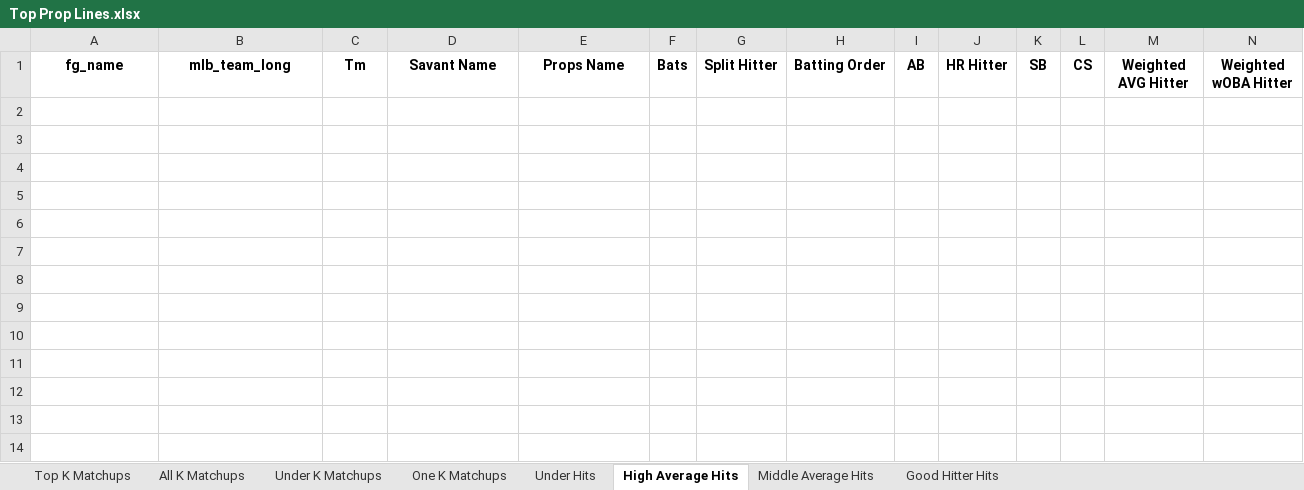
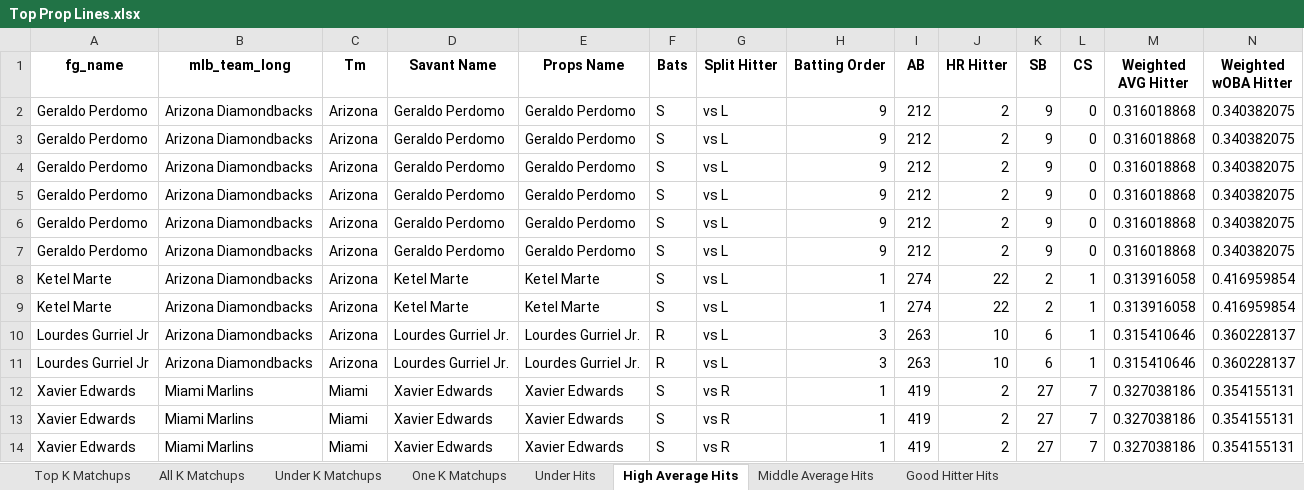
Before and after one commit to mtdewrocks/matchup, an Excel workbook: assets/Top Prop Lines.xlsx, sheet High Average Hits, drawn as a sheet; only a part is shown; values as stored, in another font and other column widths than the file's, no borders; rows hold the shown columns only; the diff names each change by its address in the sheet, - before the commit and + after, or states it on an @@ line.

```diff
--- a/assets/Top Prop Lines.xlsx (sheet High Average Hits)
+++ b/assets/Top Prop Lines.xlsx (sheet High Average Hits)
+row 2: Geraldo Perdomo | Arizona Diamondbacks | Arizona | Geraldo Perdomo | Geraldo Perdomo | S | vs L | 9 | 212 | 2 | 9 | 0 | 0.316018868 | 0.340382075
+row 3: Geraldo Perdomo | Arizona Diamondbacks | Arizona | Geraldo Perdomo | Geraldo Perdomo | S | vs L | 9 | 212 | 2 | 9 | 0 | 0.316018868 | 0.340382075
+row 4: Geraldo Perdomo | Arizona Diamondbacks | Arizona | Geraldo Perdomo | Geraldo Perdomo | S | vs L | 9 | 212 | 2 | 9 | 0 | 0.316018868 | 0.340382075
+row 5: Geraldo Perdomo | Arizona Diamondbacks | Arizona | Geraldo Perdomo | Geraldo Perdomo | S | vs L | 9 | 212 | 2 | 9 | 0 | 0.316018868 | 0.340382075
+row 6: Geraldo Perdomo | Arizona Diamondbacks | Arizona | Geraldo Perdomo | Geraldo Perdomo | S | vs L | 9 | 212 | 2 | 9 | 0 | 0.316018868 | 0.340382075
+row 7: Geraldo Perdomo | Arizona Diamondbacks | Arizona | Geraldo Perdomo | Geraldo Perdomo | S | vs L | 9 | 212 | 2 | 9 | 0 | 0.316018868 | 0.340382075
+row 8: Ketel Marte | Arizona Diamondbacks | Arizona | Ketel Marte | Ketel Marte | S | vs L | 1 | 274 | 22 | 2 | 1 | 0.313916058 | 0.416959854
+row 9: Ketel Marte | Arizona Diamondbacks | Arizona | Ketel Marte | Ketel Marte | S | vs L | 1 | 274 | 22 | 2 | 1 | 0.313916058 | 0.416959854
+row 10: Lourdes Gurriel Jr | Arizona Diamondbacks | Arizona | Lourdes Gurriel Jr. | Lourdes Gurriel Jr. | R | vs L | 3 | 263 | 10 | 6 | 1 | 0.315410646 | 0.360228137
+row 11: Lourdes Gurriel Jr | Arizona Diamondbacks | Arizona | Lourdes Gurriel Jr. | Lourdes Gurriel Jr. | R | vs L | 3 | 263 | 10 | 6 | 1 | 0.315410646 | 0.360228137
+row 12: Xavier Edwards | Miami Marlins | Miami | Xavier Edwards | Xavier Edwards | S | vs R | 1 | 419 | 2 | 27 | 7 | 0.327038186 | 0.354155131
+row 13: Xavier Edwards | Miami Marlins | Miami | Xavier Edwards | Xavier Edwards | S | vs R | 1 | 419 | 2 | 27 | 7 | 0.327038186 | 0.354155131
+row 14: Xavier Edwards | Miami Marlins | Miami | Xavier Edwards | Xavier Edwards | S | vs R | 1 | 419 | 2 | 27 | 7 | 0.327038186 | 0.354155131
```
Also changed, not shown: sheet Under Hits, sheet Middle Average Hits, sheet All K Matchups, sheet Top K Matchups, sheet Good Hitter Hits, sheet Under K Matchups, 1 more sheet, assets/2025_Pitching_Logs.xlsx, assets/Daily_Props.xlsx, 12 other files.
